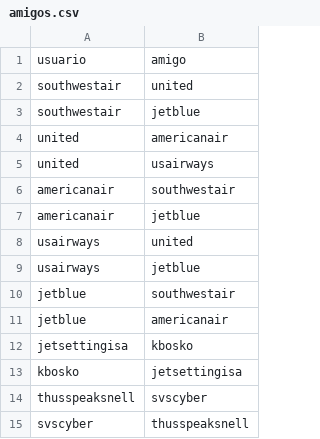
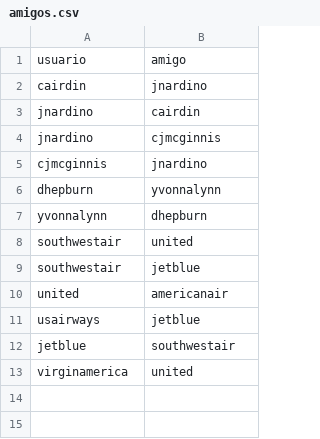
Before and after one commit to marybaxmann/estructura, a CSV file: amigos.csv, drawn as a sheet; removed rows and columns are numbered as before the commit, all else as after; the diff names each change by its address in the sheet, - before the commit and + after, or states it on an @@ line.

```diff
--- a/amigos.csv
+++ b/amigos.csv
+row 2: cairdin | jnardino
+row 3: jnardino | cairdin
+row 4: jnardino | cjmcginnis
+row 5: cjmcginnis | jnardino
+row 6: dhepburn | yvonnalynn
+row 7: yvonnalynn | dhepburn
-row 5: united | usairways
-row 6: americanair | southwestair
-row 7: americanair | jetblue
-row 8: usairways | united
-row 11: jetblue | americanair
-row 12: jetsettingisa | kbosko
-row 13: kbosko | jetsettingisa
-row 14: thusspeaksnell | svscyber
-row 15: svscyber | thusspeaksnell
+row 13: virginamerica | united
```
Also changed, not shown: 1 other file.
